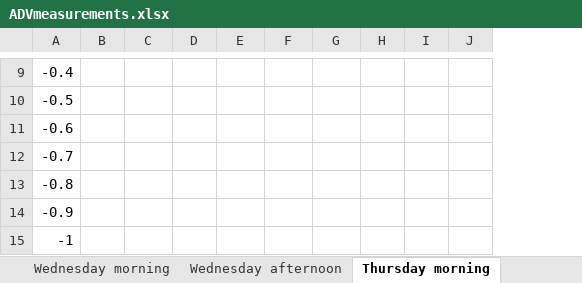
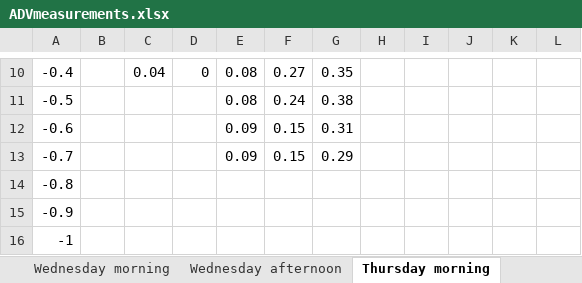
Before and after one commit to XinbaiXie/fieldwork-2019-adcp-adv, an Excel workbook: data/ADVmeasurements.xlsx, sheet Thursday morning, drawn as a sheet; only a part is shown, gaps mark what is left out; values as stored, in another font and other column widths than the file's, no borders; charts and pictures not drawn; addresses are those after the commit; the diff covers the shown part only; the diff names each change by its address in the sheet, - before the commit and + after, or states it on an @@ line.

```diff
--- a/data/ADVmeasurements.xlsx (sheet Thursday morning)
+++ b/data/ADVmeasurements.xlsx (sheet Thursday morning)
+column K, empty
+column L, empty
-C10: (empty)
+C10: 0.04
-D10: (empty)
+D10: 0
-E10:E11: (empty)
+E10:E11: 0.08
-F10: (empty)
+F10: 0.27
-G10: (empty)
+G10: 0.35
-F11: (empty)
+F11: 0.24
-G11: (empty)
+G11: 0.38
-E12:E13: (empty)
+E12:E13: 0.09
-F12:F13: (empty)
+F12:F13: 0.15
-G12: (empty)
+G12: 0.31
-G13: (empty)
+G13: 0.29
```
Also changed, not shown: 2 added rows, 1 removed row and 33 edited cells elsewhere in this sheet, charts or pictures, 2 other files.
